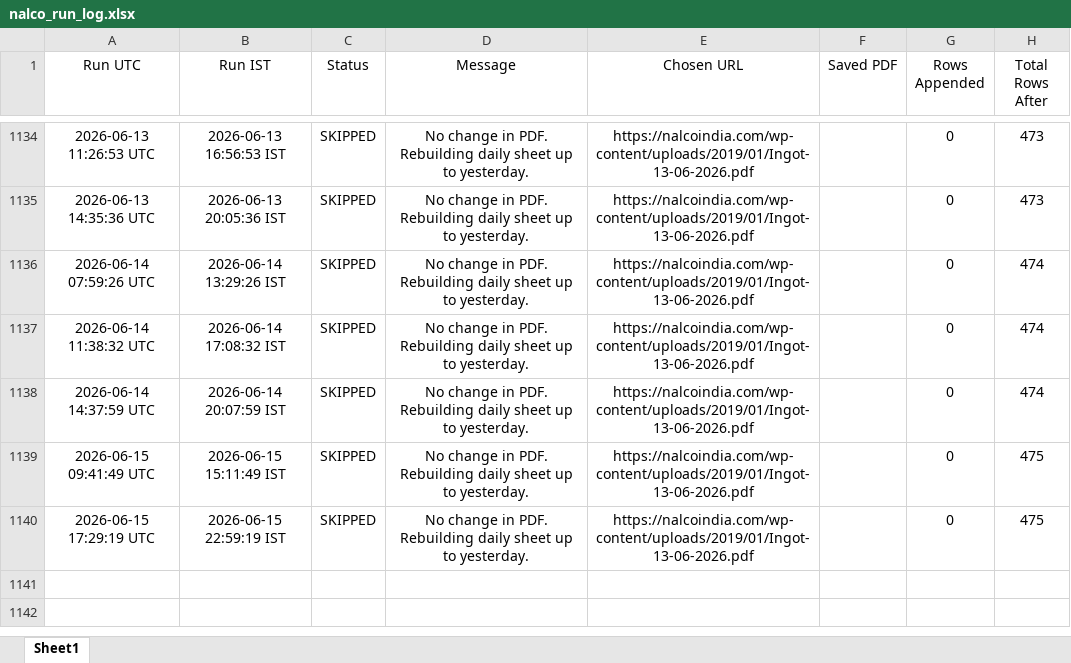
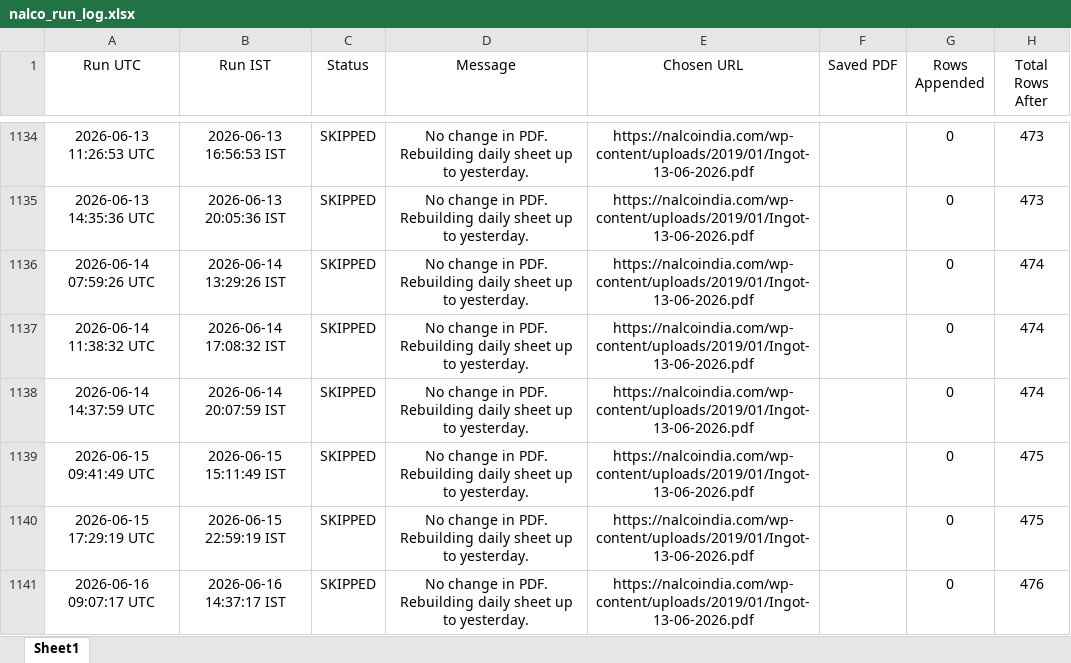
Before and after one commit to ajeeshaju1990/nalco_circular_downloader, an Excel workbook: data/nalco_run_log.xlsx, sheet Sheet1, drawn as a sheet; only a part is shown, gaps mark what is left out; values as stored, in another font and other column widths than the file's, no borders; the diff names each change by its address in the sheet, - before the commit and + after, or states it on an @@ line.

```diff
--- a/data/nalco_run_log.xlsx (sheet Sheet1)
+++ b/data/nalco_run_log.xlsx (sheet Sheet1)
+row 1141: 2026-06-16 09:07:17 UTC | 2026-06-16 14:37:17 IST | SKIPPED | No change in PDF. Rebuilding daily sheet up to yesterday. | https://nalcoindia.com/wp-content/uploads/2019/01/Ingot-13-06-2026.pdf |  | 0 | 476
```
Also changed, not shown: data/nalco_prices.xlsx.
